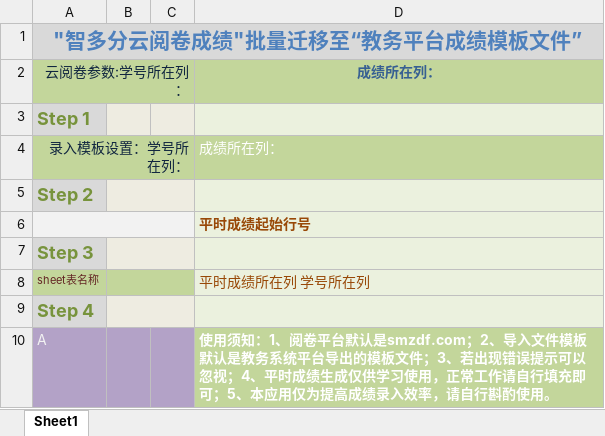
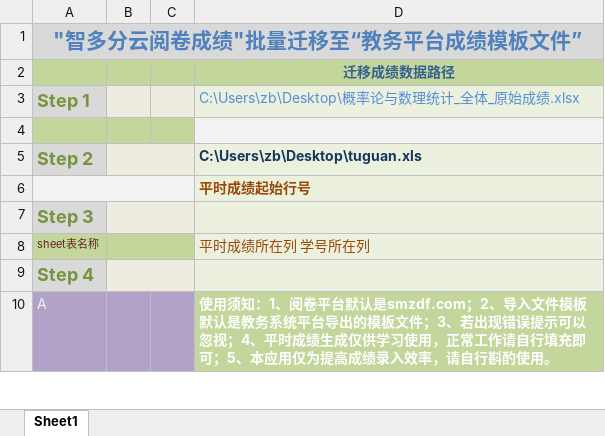
Before and after one commit to finalabo/TransYourScores, an Excel workbook: TransYourScore20240528.xlsm, sheet Sheet1, drawn as a sheet; only a part is shown; values as stored, in another font and other column widths than the file's, no borders; charts and pictures not drawn; removed rows and columns are numbered as before the commit, all else as after; the diff names each change by its address in the sheet, - before the commit and + after, or states it on an @@ line.

Commit message:
Add files via upload
增加补考成绩的选项

```diff
--- a/TransYourScore20240528.xlsm (sheet Sheet1)
+++ b/TransYourScore20240528.xlsm (sheet Sheet1)
-row 2: 云阅卷参数:学号所在列： |  |  | 成绩所在列：
+row 2:  |  |  | 迁移成绩数据路径
-D3: (empty)
+D3: C:\Users\zb\Desktop\概率论与数理统计_全体_原始成绩.xlsx
-row 4: 录入模板设置：学号所在列： |  |  | 成绩所在列：
+row 4: (empty)
-A4:C4 merged
-D4 fill: #C3D69B
+D4 fill: #F2F2F2
-D5: (empty)
+D5: C:\Users\zb\Desktop\tuguan.xls
```
Also changed, not shown: charts or pictures.
